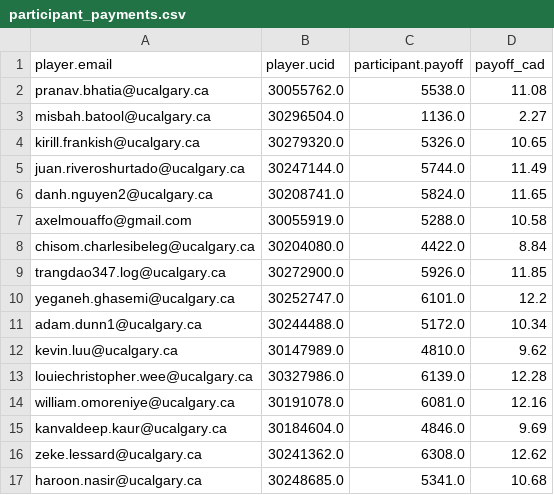
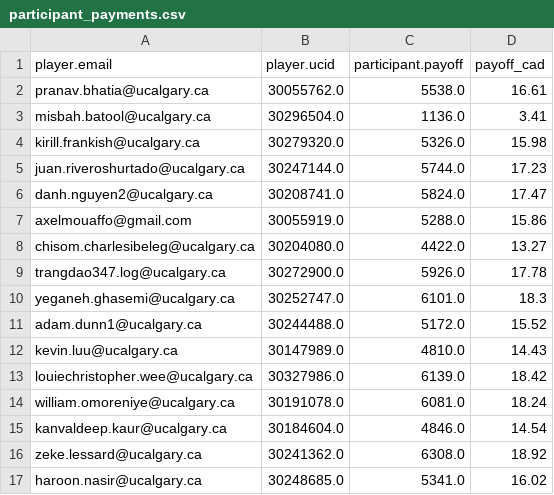
Before and after one commit to mariuszoican/gamified_bubbles, a CSV file: data/interim/20260520_AM/participant_payments.csv, drawn as a sheet.

```diff
--- a/data/interim/20260520_AM/participant_payments.csv
+++ b/data/interim/20260520_AM/participant_payments.csv
@@ -1,17 +1,17 @@
 player.email,player.ucid,participant.payoff,payoff_cad
-pranav.bhatia@ucalgary.ca,30055762.0,5538.0,11.08
-misbah.batool@ucalgary.ca,30296504.0,1136.0,2.27
-kirill.frankish@ucalgary.ca,30279320.0,5326.0,10.65
-juan.riveroshurtado@ucalgary.ca,30247144.0,5744.0,11.49
-danh.nguyen2@ucalgary.ca,30208741.0,5824.0,11.65
-axelmouaffo@gmail.com,30055919.0,5288.0,10.58
-chisom.charlesibeleg@ucalgary.ca,30204080.0,4422.0,8.84
-trangdao347.log@ucalgary.ca,30272900.0,5926.0,11.85
-yeganeh.ghasemi@ucalgary.ca,30252747.0,6101.0,12.2
-adam.dunn1@ucalgary.ca,30244488.0,5172.0,10.34
-kevin.luu@ucalgary.ca,30147989.0,4810.0,9.62
-louiechristopher.wee@ucalgary.ca,30327986.0,6139.0,12.28
-william.omoreniye@ucalgary.ca,30191078.0,6081.0,12.16
-kanvaldeep.kaur@ucalgary.ca,30184604.0,4846.0,9.69
-zeke.lessard@ucalgary.ca,30241362.0,6308.0,12.62
-haroon.nasir@ucalgary.ca,30248685.0,5341.0,10.68
+pranav.bhatia@ucalgary.ca,30055762.0,5538.0,16.61
+misbah.batool@ucalgary.ca,30296504.0,1136.0,3.41
+kirill.frankish@ucalgary.ca,30279320.0,5326.0,15.98
+juan.riveroshurtado@ucalgary.ca,30247144.0,5744.0,17.23
+danh.nguyen2@ucalgary.ca,30208741.0,5824.0,17.47
+axelmouaffo@gmail.com,30055919.0,5288.0,15.86
+chisom.charlesibeleg@ucalgary.ca,30204080.0,4422.0,13.27
+trangdao347.log@ucalgary.ca,30272900.0,5926.0,17.78
+yeganeh.ghasemi@ucalgary.ca,30252747.0,6101.0,18.3
+adam.dunn1@ucalgary.ca,30244488.0,5172.0,15.52
+kevin.luu@ucalgary.ca,30147989.0,4810.0,14.43
+louiechristopher.wee@ucalgary.ca,30327986.0,6139.0,18.42
+william.omoreniye@ucalgary.ca,30191078.0,6081.0,18.24
+kanvaldeep.kaur@ucalgary.ca,30184604.0,4846.0,14.54
+zeke.lessard@ucalgary.ca,30241362.0,6308.0,18.92
+haroon.nasir@ucalgary.ca,30248685.0,5341.0,16.02
```
Also changed, not shown: data/interim/20260512/participant_payments.csv, data/interim/20260520_PM/participant_payments.csv, 20 other files.
